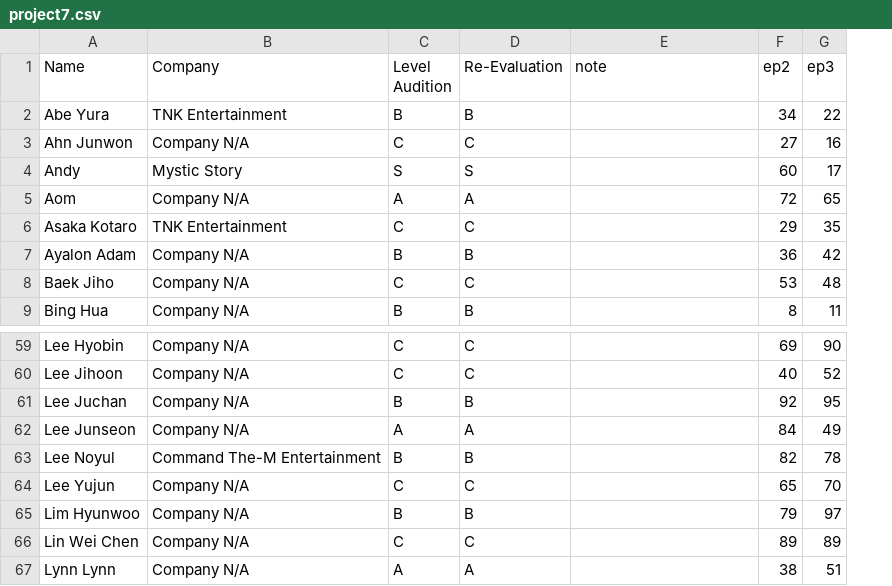
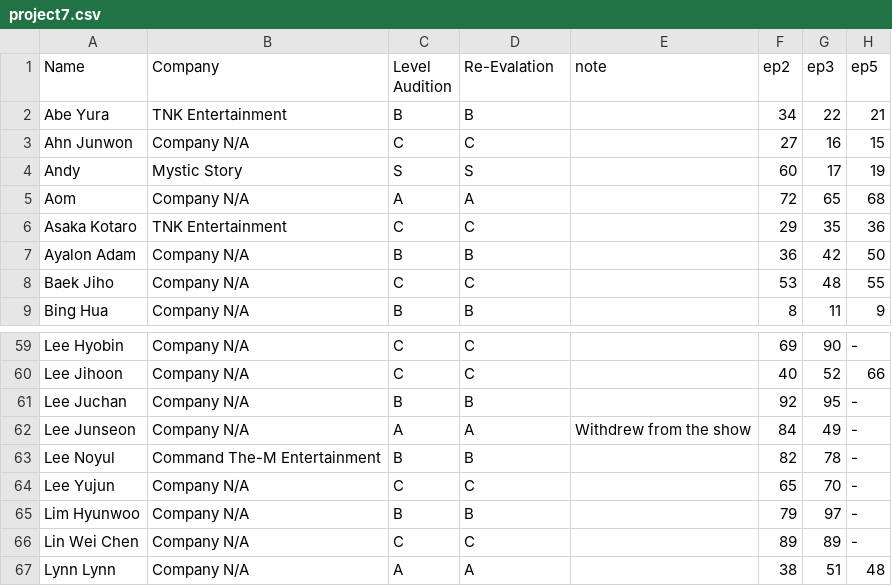
Before and after one commit to skzweme/p7chart, a CSV file: project7.csv, drawn as a sheet; only a part is shown, gaps mark what is left out; the diff names each change by its address in the sheet, - before the commit and + after, or states it on an @@ line.

Commit message:
Update project7.csv

```diff
--- a/project7.csv
+++ b/project7.csv
+column H (ep5), rows 2-9: 21 | 15 | 19 | 68 | 36 | 50 | 55 | 9; rows 59-67: - | 66 | - | - | - | - | - | - | 48
-D1: Re-Evaluation
+D1: Re-Evalation
-E62 (note): (empty)
+E62 (note): Withdrew from the show
```
